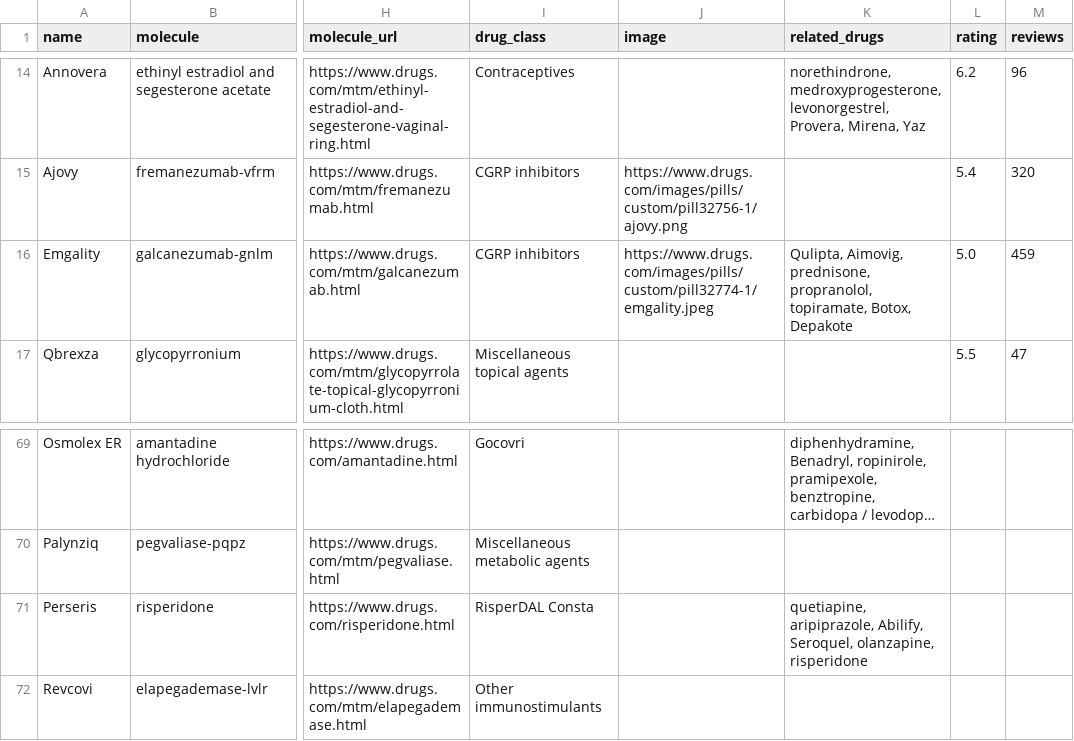
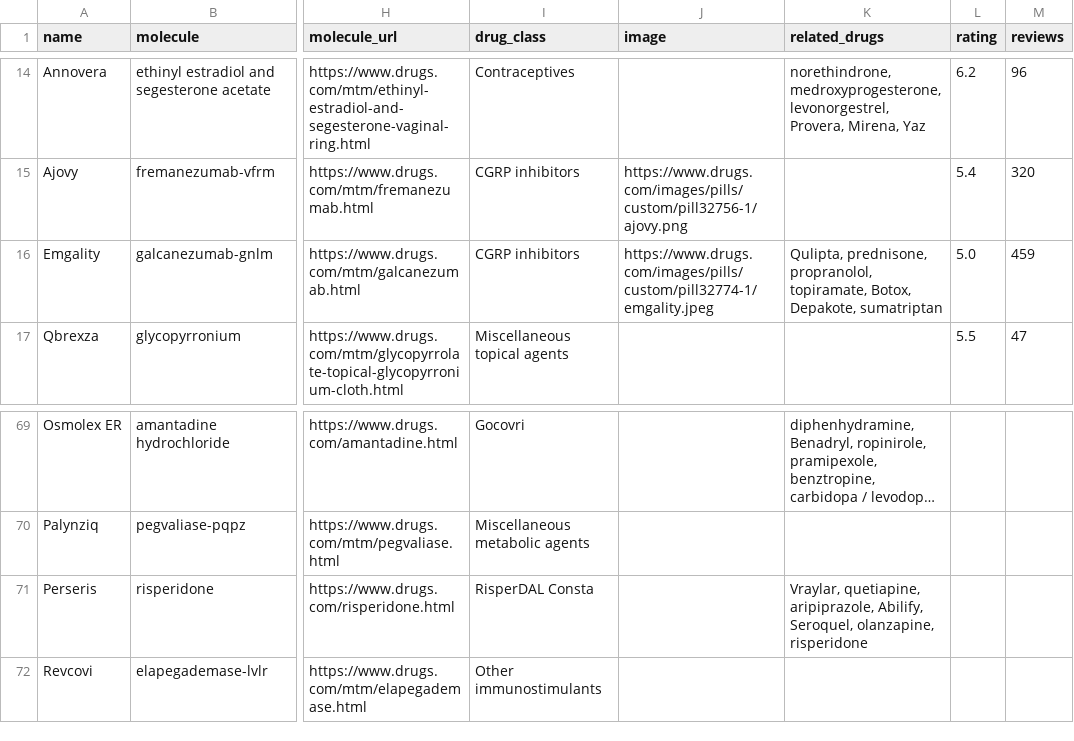
Before and after one commit to Enrique-Manzo/web-scraping-uoc, a CSV file: dataset/farmacos_2018.csv, drawn as a sheet; only a part is shown, gaps mark what is left out; long unchanged cells end in …; the diff names each change by its address in the sheet, - before the commit and + after, or states it on an @@ line.

Commit message:
subiendo mas dataset desde 2002 hasta 2024

```diff
--- a/dataset/farmacos_2018.csv
+++ b/dataset/farmacos_2018.csv
-K16 (related_drugs): Qulipta, Aimovig, prednisone, propranolol, topiramate, Botox, Depakote
+K16 (related_drugs): Qulipta, prednisone, propranolol, topiramate, Botox, Depakote, sumatriptan
-K71 (related_drugs): quetiapine, aripiprazole,…
+K71 (related_drugs): Vraylar, quetiapine, aripiprazole,…
```
Also changed, not shown: 22 other files.
